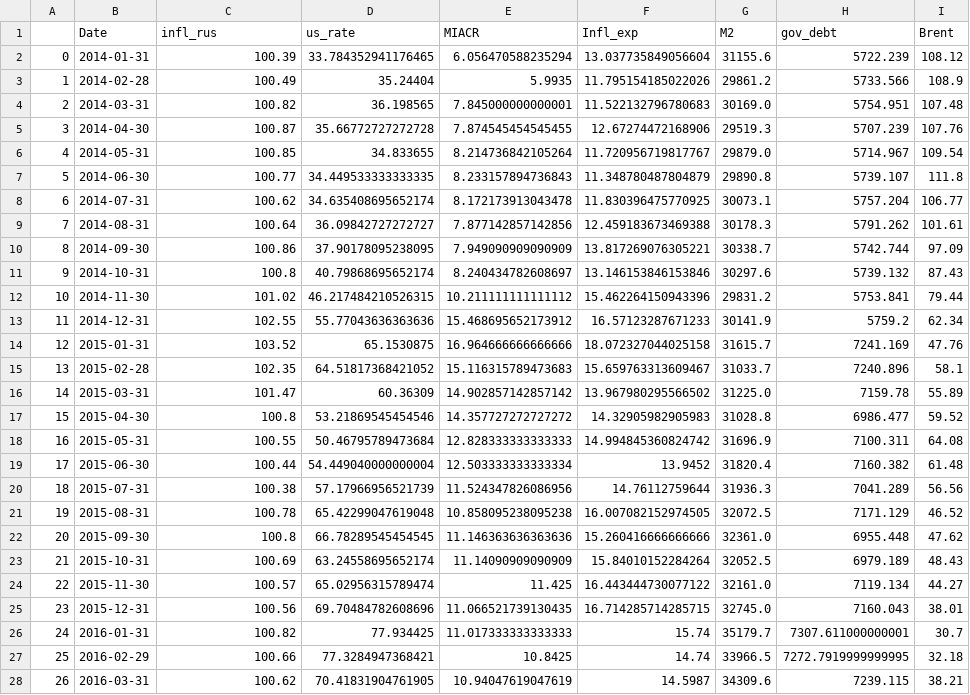
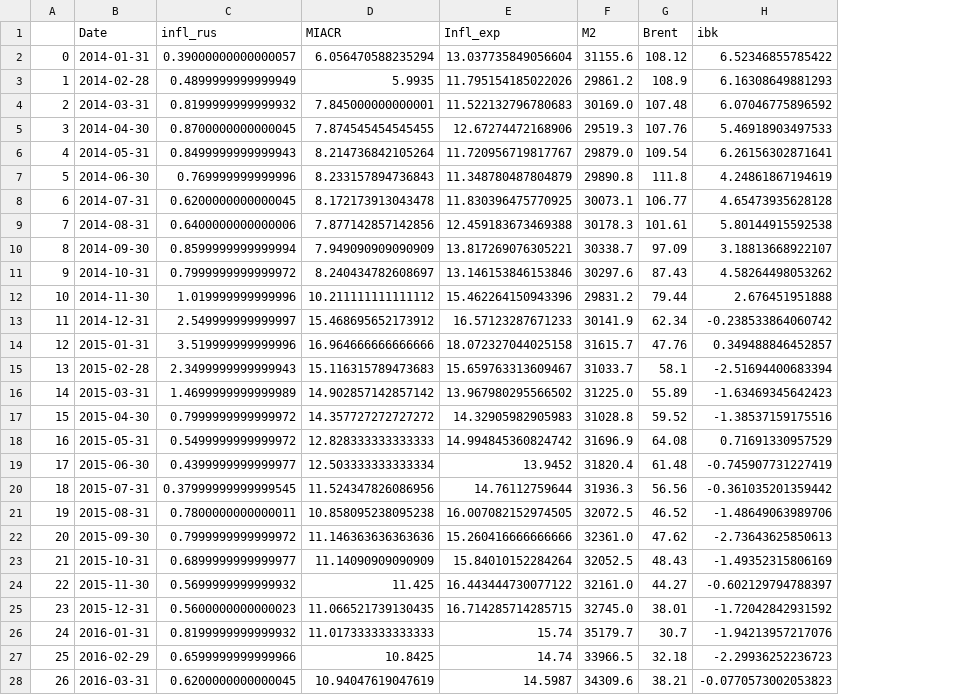
Before and after one commit to askarg/Diploma.-Inflation-model-using-PCA, a CSV file: infl_rus.csv, drawn as a sheet; only a part is shown; removed rows and columns are numbered as before the commit, all else as after; the diff covers the shown part only; the diff names each change by its address in the sheet, - before the commit and + after, or states it on an @@ line.

```diff
--- a/infl_rus.csv
+++ b/infl_rus.csv
-column D (us_rate), rows 2-28: 33.784352941176465 | 35.24404 | 36.198565 | 35.66772727272728 | 34.833655 | 34.449533333333335 | 34.635408695652174 | 36.09842727272727 | 37.90178095238095 | 40.79868695652174 | 46.217484210526315 | 55.77043636363636 | 65.1530875 | 64.51817368421052 | 60.36309 | 53.21869545454546 | 50.46795789473684 | 54.449040000000004 | 57.17966956521739 | 65.42299047619048 | 66.78289545454545 | 63.24558695652174 | 65.02956315789474 | 69.70484782608696 | 77.934425 | 77.3284947368421 | 70.41831904761905
-column H (gov_debt), rows 2-28: 5722.239 | 5733.566 | 5754.951 | 5707.239 | 5714.967 | 5739.107 | 5757.204 | 5791.262 | 5742.744 | 5739.132 | 5753.841 | 5759.2 | 7241.169 | 7240.896 | 7159.78 | 6986.477 | 7100.311 | 7160.382 | 7041.289 | 7171.129 | 6955.448 | 6979.189 | 7119.134 | 7160.043 | 7307.611000000001 | 7272.7919999999995 | 7239.115
+column H (ibk), rows 2-28: 6.52346855785422 | 6.16308649881293 | 6.07046775896592 | 5.46918903497533 | 6.26156302871641 | 4.24861867194619 | 4.65473935628128 | 5.80144915592538 | 3.18813668922107 | 4.58264498053262 | 2.676451951888 | -0.238533864060742 | 0.349488846452857 | -2.51694400683394 | -1.63469345642423 | -1.38537159175516 | 0.71691330957529 | -0.745907731227419 | -0.361035201359442 | -1.48649063989706 | -2.73643625850613 | -1.49352315806169 | -0.602129794788397 | -1.72042842931592 | -1.94213957217076 | -2.29936252236723 | -0.0770573002053823
-C2 (infl_rus): 100.39
+C2 (infl_rus): 0.39000000000000057
-C3 (infl_rus): 100.49
+C3 (infl_rus): 0.4899999999999949
-C4 (infl_rus): 100.82
+C4 (infl_rus): 0.8199999999999932
-C5 (infl_rus): 100.87
+C5 (infl_rus): 0.8700000000000045
-C6 (infl_rus): 100.85
+C6 (infl_rus): 0.8499999999999943
-C7 (infl_rus): 100.77
+C7 (infl_rus): 0.769999999999996
-C8 (infl_rus): 100.62
+C8 (infl_rus): 0.6200000000000045
-C9 (infl_rus): 100.64
+C9 (infl_rus): 0.6400000000000006
-C10 (infl_rus): 100.86
+C10 (infl_rus): 0.8599999999999994
-C11 (infl_rus): 100.8
+C11 (infl_rus): 0.7999999999999972
-C12 (infl_rus): 101.02
+C12 (infl_rus): 1.019999999999996
-C13 (infl_rus): 102.55
+C13 (infl_rus): 2.549999999999997
-C14 (infl_rus): 103.52
+C14 (infl_rus): 3.519999999999996
-C15 (infl_rus): 102.35
+C15 (infl_rus): 2.3499999999999943
-C16 (infl_rus): 101.47
+C16 (infl_rus): 1.4699999999999989
-C17 (infl_rus): 100.8
+C17 (infl_rus): 0.7999999999999972
-C18 (infl_rus): 100.55
+C18 (infl_rus): 0.5499999999999972
-C19 (infl_rus): 100.44
+C19 (infl_rus): 0.4399999999999977
-C20 (infl_rus): 100.38
+C20 (infl_rus): 0.37999999999999545
-C21 (infl_rus): 100.78
+C21 (infl_rus): 0.7800000000000011
-C22 (infl_rus): 100.8
+C22 (infl_rus): 0.7999999999999972
-C23 (infl_rus): 100.69
+C23 (infl_rus): 0.6899999999999977
-C24 (infl_rus): 100.57
+C24 (infl_rus): 0.5699999999999932
-C25 (infl_rus): 100.56
+C25 (infl_rus): 0.5600000000000023
-C26 (infl_rus): 100.82
+C26 (infl_rus): 0.8199999999999932
-C27 (infl_rus): 100.66
+C27 (infl_rus): 0.6599999999999966
-C28 (infl_rus): 100.62
+C28 (infl_rus): 0.6200000000000045
```
Also changed, not shown: 105 edited cells elsewhere in this file, catboost_info/learn_error.tsv, catboost_info/time_left.tsv, 6 other files.
